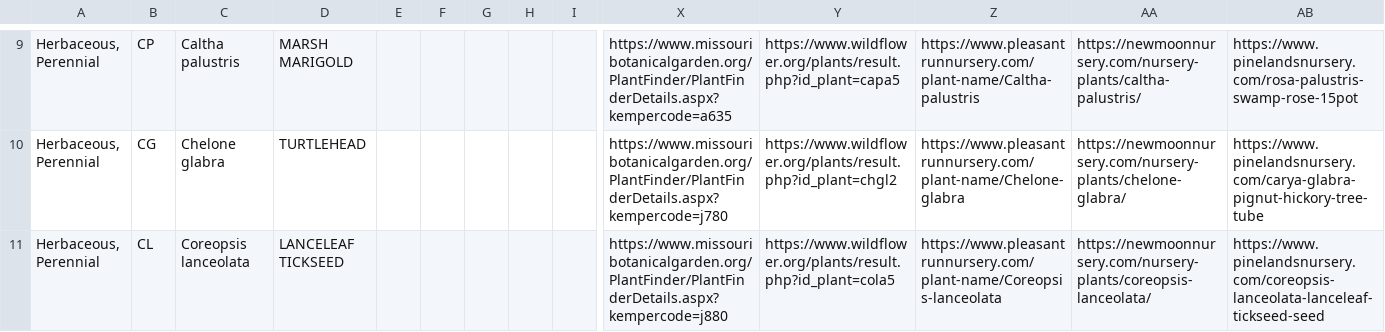
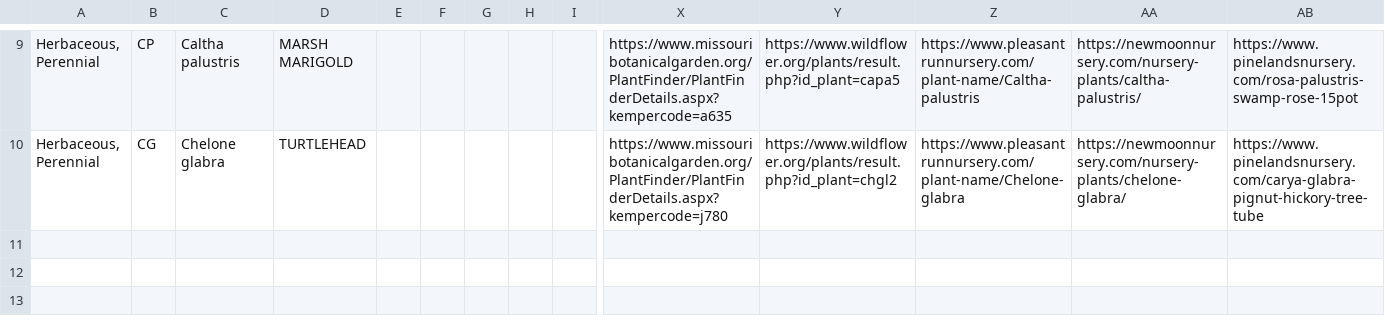
Before and after one commit to InfusedChooch/Plants, a CSV file: SampleTest/Plants_Linked.csv, drawn as a sheet; only a part is shown, gaps mark what is left out; rows hold the shown columns only; the diff names each change by its address in the sheet, - before the commit and + after, or states it on an @@ line.

```diff
--- a/SampleTest/Plants_Linked.csv
+++ b/SampleTest/Plants_Linked.csv
-row 11: Herbaceous, Perennial | CL | Coreopsis lanceolata | LANCELEAF TICKSEED |  |  |  |  |  | https://www.missouribotanicalgarden.org/PlantFinder/PlantFinderDetails.aspx?kempercode=j880 | https://www.wildflower.org/plants/result.php?id_plant=cola5 | https://www.pleasantrunnursery.com/plant-name/Coreopsis-lanceolata | https://newmoonnursery.com/nursery-plants/coreopsis-lanceolata/ | https://www.pinelandsnursery.com/coreopsis-lanceolata-lanceleaf-tickseed-seed
```
Also changed, not shown: SampleTest/Plants_Linked_FIlled_Manual.csv, SampleTest/Plants_Linked_Filled_Test.csv, 4 other files.
